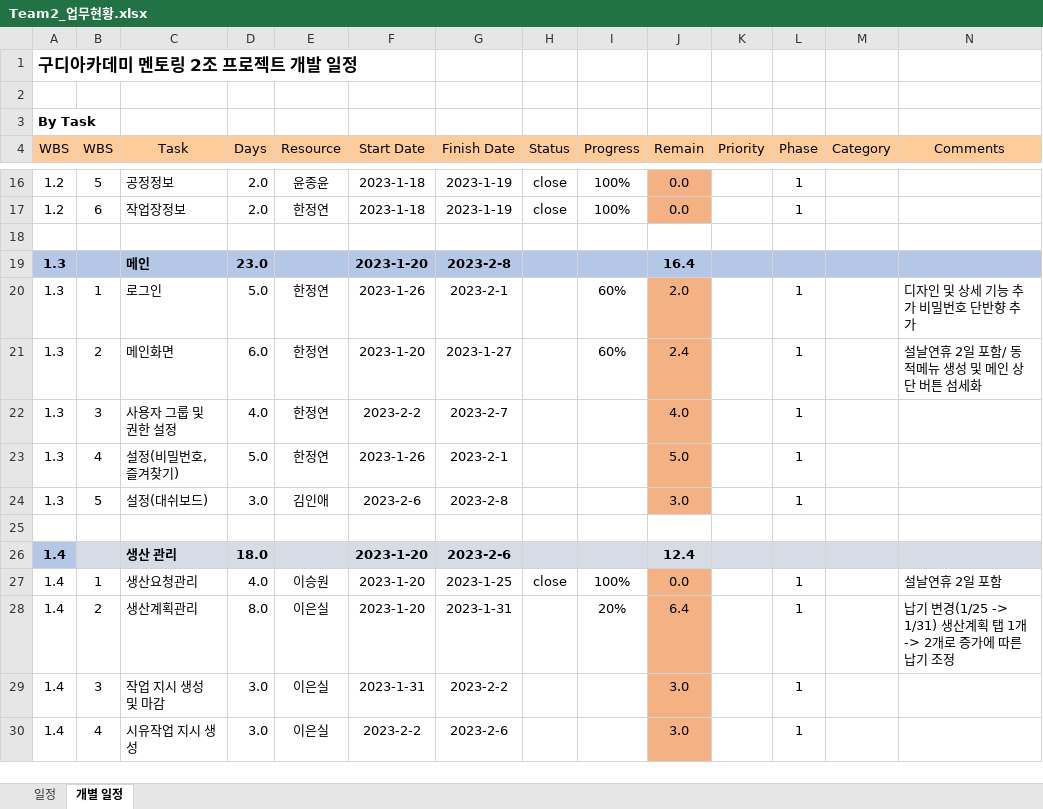
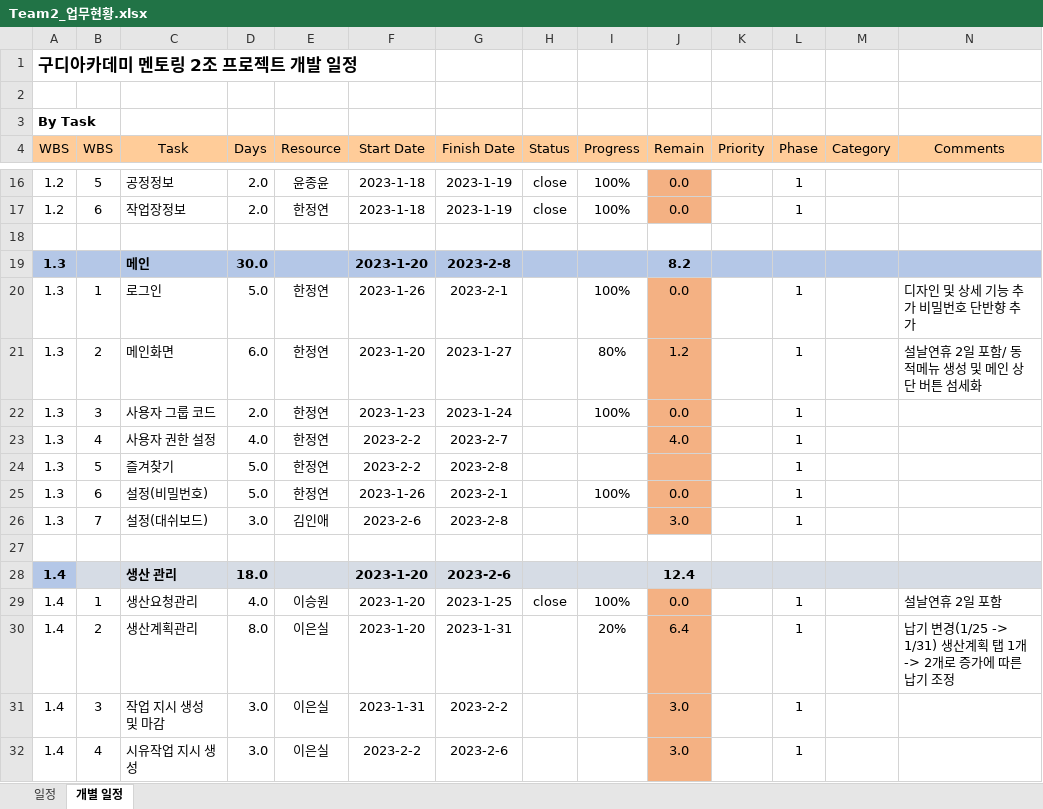
Before and after one commit to YJY1512/GoodeeTeamProject2, an Excel workbook: 설계 발표/Team2_업무현황.xlsx, sheet 개별 일정, drawn as a sheet; only a part is shown, gaps mark what is left out; values as stored, in another font and other column widths than the file's, no borders; conditional formats not drawn; addresses are those after the commit; rows hold the shown columns only; the diff names each change by its address in the sheet, - before the commit and + after, or states it on an @@ line.

Commit message:
Add files via upload

```diff
--- a/설계 발표/Team2_업무현황.xlsx (sheet 개별 일정)
+++ b/설계 발표/Team2_업무현황.xlsx (sheet 개별 일정)
-D19 (Days): 23.0
+D19 (Days): 30.0
-J19 (Remain): 16.4
+J19 (Remain): 8.2
-I20 (Progress): 60%
+I20 (Progress): 100%
-J20 (Remain): 2.0
+J20 (Remain): 0.0
-I21 (Progress): 60%
+I21 (Progress): 80%
-J21 (Remain): 2.4
+J21 (Remain): 1.2
+row 22: 1.3 | 3 | 사용자 그룹 코드 | 2.0 | 한정연 | 2023-1-23 | 2023-1-24 |  | 100% | 0.0 |  | 1
-B23 (WBS): 3
+B23 (WBS): 4
-C23 (Task): 사용자 그룹 및 권한 설정
+C23 (Task): 사용자 권한 설정
+row 24: 1.3 | 5 | 즐겨찾기 | 5.0 | 한정연 | 2023-2-2 | 2023-2-8 |  |  |  |  | 1
-B25 (WBS): 4
+B25 (WBS): 6
-C25 (Task): 설정(비밀번호, 즐겨찾기)
+C25 (Task): 설정(비밀번호)
-I25 (Progress): (empty)
+I25 (Progress): 100%
-J25 (Remain): 5.0
+J25 (Remain): 0.0
-B26 (WBS): 5
+B26 (WBS): 7
```
Also changed, not shown: formulas that keep their value.
